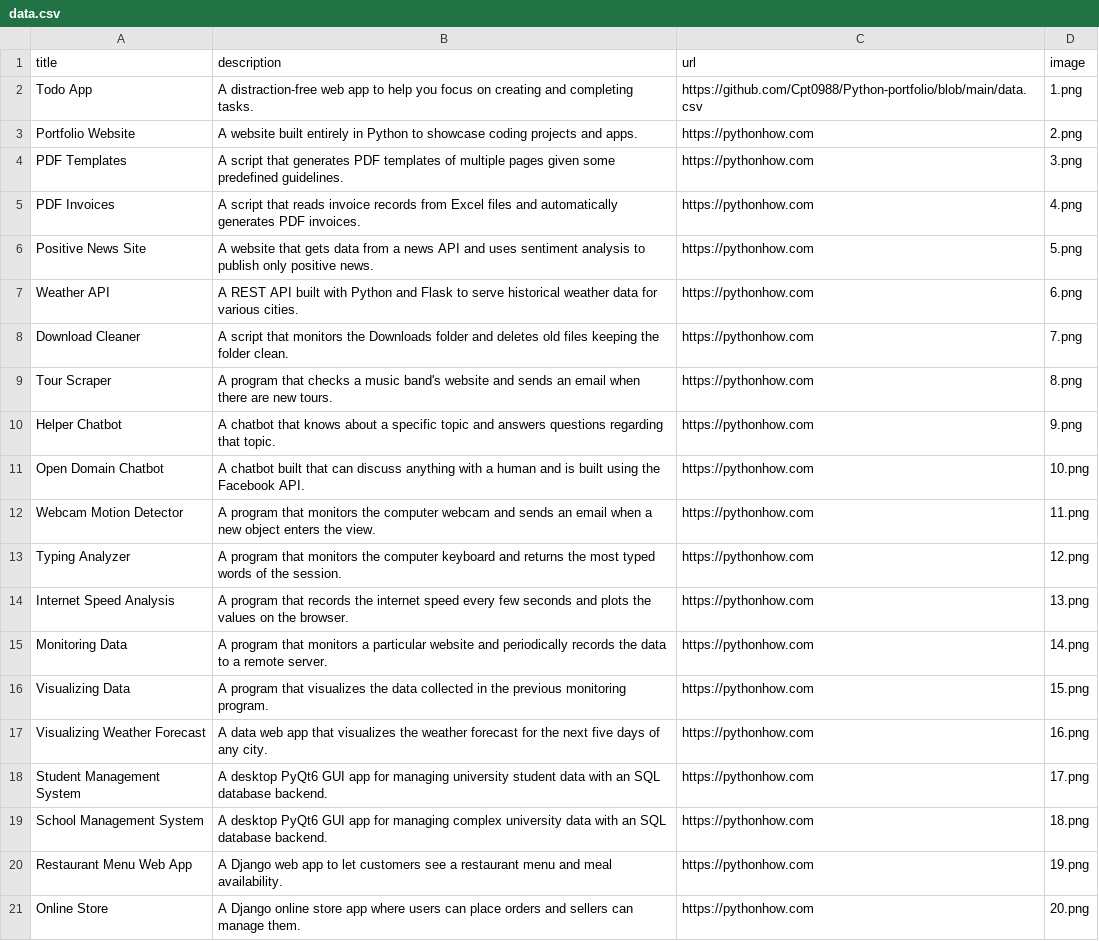
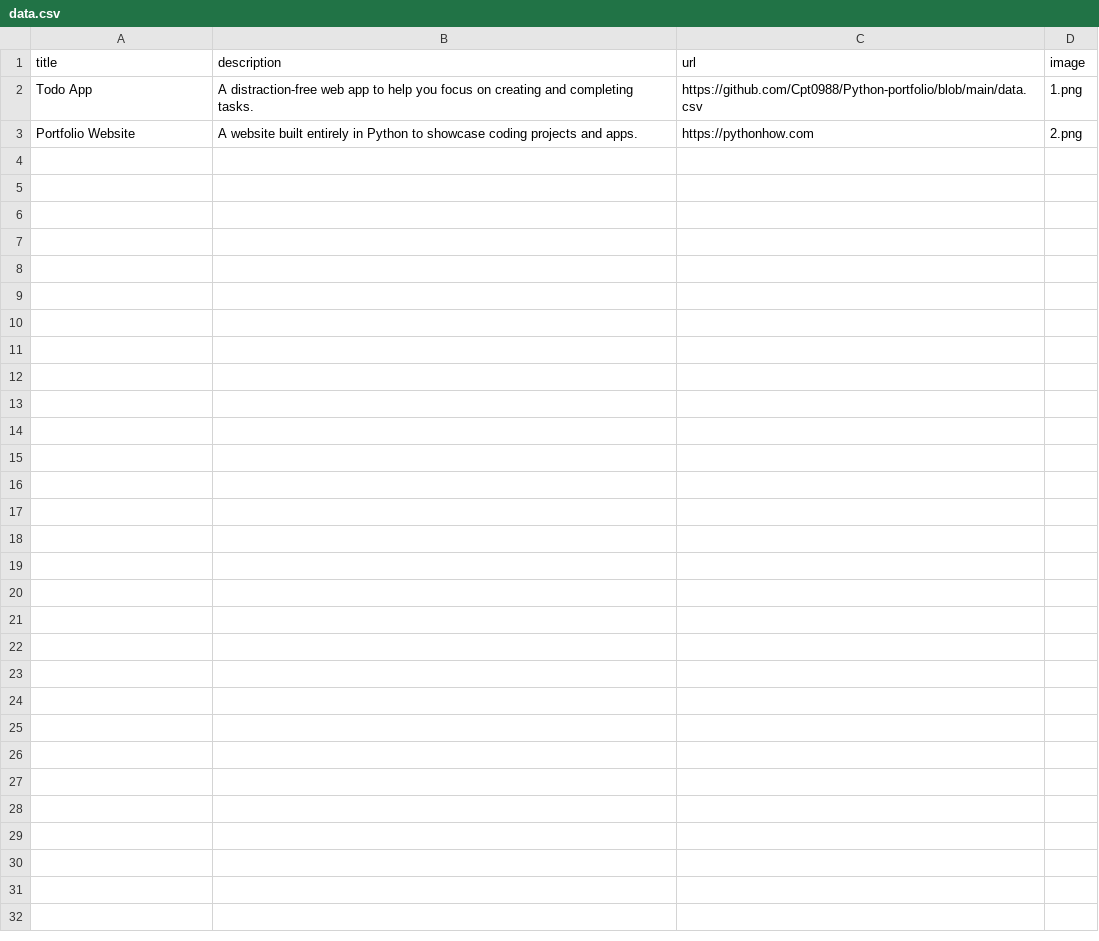
Before and after one commit to Cpt0988/Python-portfolio, a CSV file: data.csv, drawn as a sheet; the diff names each change by its address in the sheet, - before the commit and + after, or states it on an @@ line.

Commit message:
remove content

```diff
--- a/data.csv
+++ b/data.csv
-row 4: PDF Templates | A script that generates PDF templates of multiple pages given some predefined guidelines. | https://pythonhow.com | 3.png
-row 5: PDF Invoices | A script that reads invoice records from Excel files and automatically generates PDF invoices. | https://pythonhow.com | 4.png
-row 6: Positive News Site | A website that gets data from a news API and uses sentiment analysis to publish only positive news. | https://pythonhow.com | 5.png
-row 7: Weather API | A REST API built with Python and Flask to serve historical weather data for various cities. | https://pythonhow.com | 6.png
-row 8: Download Cleaner | A script that monitors the Downloads folder and deletes old files keeping the folder clean. | https://pythonhow.com | 7.png
-row 9: Tour Scraper | A program that checks a music band's website and sends an email when there are new tours. | https://pythonhow.com | 8.png
-row 10: Helper Chatbot | A chatbot that knows about a specific topic and answers questions regarding that topic. | https://pythonhow.com | 9.png
-row 11: Open Domain Chatbot | A chatbot built that can discuss anything with a human and is built using the Facebook API. | https://pythonhow.com | 10.png
-row 12: Webcam Motion Detector | A program that monitors the computer webcam and sends an email when a new object enters the view. | https://pythonhow.com | 11.png
-row 13: Typing Analyzer | A program that monitors the computer keyboard and returns the most typed words of the session. | https://pythonhow.com | 12.png
-row 14: Internet Speed Analysis | A program that records the internet speed every few seconds and plots the values on the browser. | https://pythonhow.com | 13.png
-row 15: Monitoring Data | A program that monitors a particular website and periodically records the data to a remote server. | https://pythonhow.com | 14.png
-row 16: Visualizing Data | A program that visualizes the data collected in the previous monitoring program. | https://pythonhow.com | 15.png
-row 17: Visualizing Weather Forecast | A data web app that visualizes the weather forecast for the next five days of any city. | https://pythonhow.com | 16.png
-row 18: Student Management System | A desktop PyQt6 GUI app for managing university student data with an SQL database backend. | https://pythonhow.com | 17.png
-row 19: School Management System | A desktop PyQt6 GUI app for managing complex university data with an SQL database backend. | https://pythonhow.com | 18.png
-row 20: Restaurant Menu Web App | A Django web app to let customers see a restaurant menu and meal availability. | https://pythonhow.com | 19.png
-row 21: Online Store | A Django online store app where users can place orders and sellers can manage them. | https://pythonhow.com | 20.png
```
